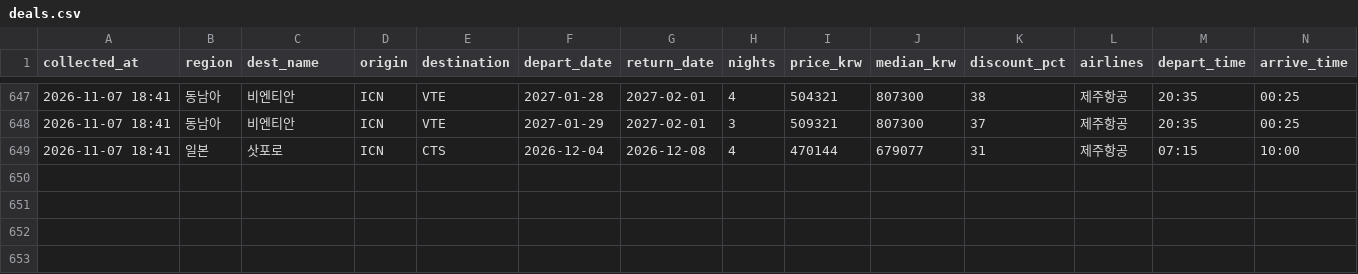
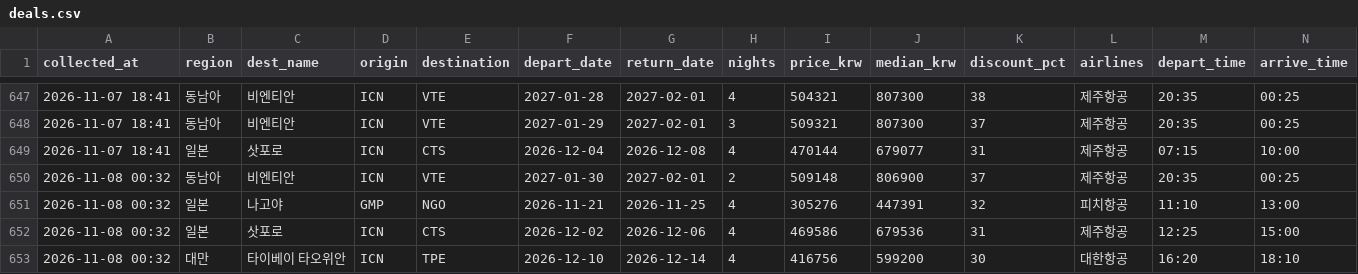
Before and after one commit to dochifree/flight-tracker, a CSV file: data/deals.csv, drawn as a sheet; only a part is shown, gaps mark what is left out.

Commit message:
data: 가격 업데이트 2026-11-07 16:19 UTC

```diff
--- a/data/deals.csv
+++ b/data/deals.csv
@@ -649 +649,5 @@
 2026-11-07 18:41,일본,삿포로,ICN,CTS,2026-12-04,2026-12-08,4,470144,679077,31,제주항공,07:15,10:00
+2026-11-08 00:32,동남아,비엔티안,ICN,VTE,2027-01-30,2027-02-01,2,509148,806900,37,제주항공,20:35,00:25
+2026-11-08 00:32,일본,나고야,GMP,NGO,2026-11-21,2026-11-25,4,305276,447391,32,피치항공,11:10,13:00
+2026-11-08 00:32,일본,삿포로,ICN,CTS,2026-12-02,2026-12-06,4,469586,679536,31,제주항공,12:25,15:00
+2026-11-08 00:32,대만,타이베이 타오위안,ICN,TPE,2026-12-10,2026-12-14,4,416756,599200,30,대한항공,16:20,18:10
```
Also changed, not shown: data/summary.csv, 3 other files.
